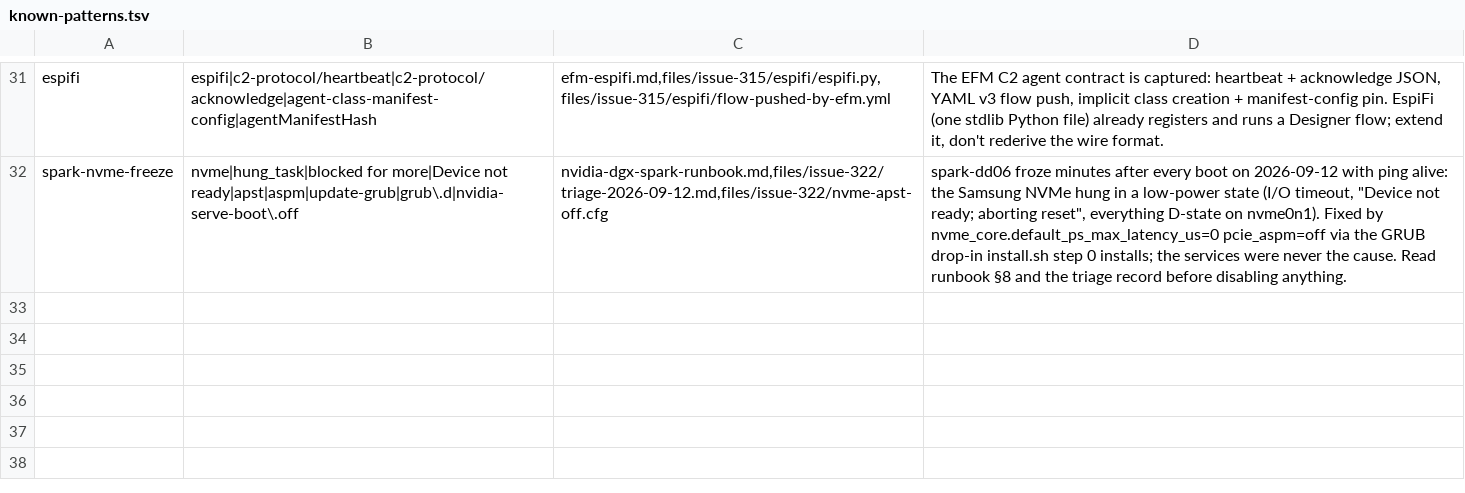
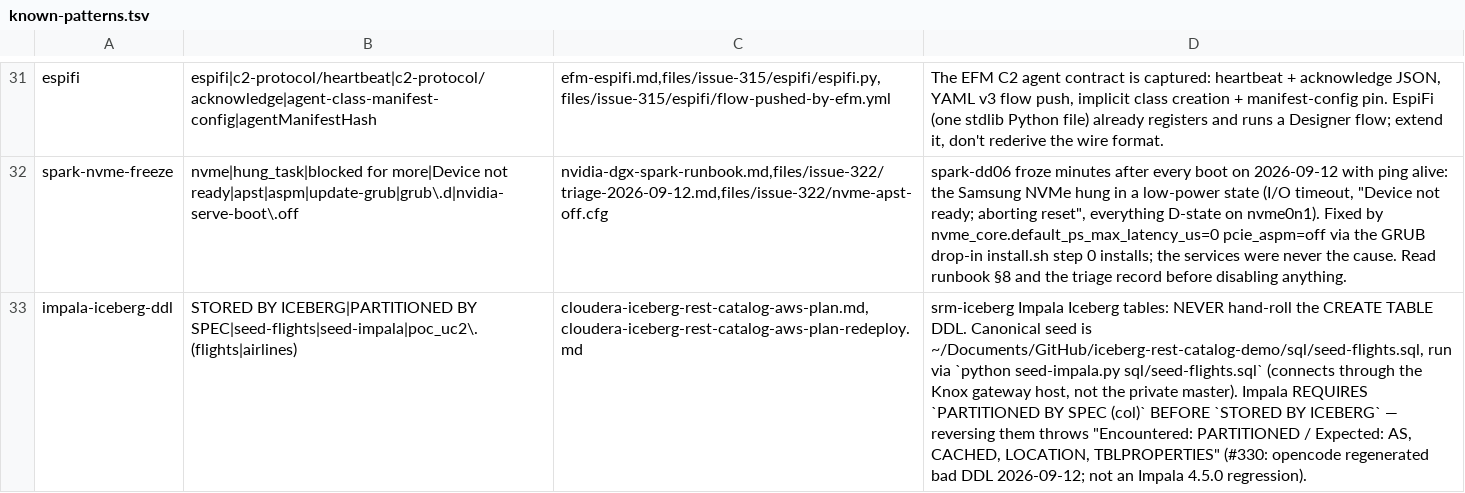
Before and after one commit to cldr-steven-matison/DesktopShare, a TSV file: agent/known-patterns.tsv, drawn as a sheet; only a part is shown, gaps mark what is left out; the diff names each change by its address in the sheet, - before the commit and + after, or states it on an @@ line.

Commit message:
#330: Impala Iceberg DDL guardrail + NvidiaSpark-1 CDP-deploy roster fix
#330's 'Impala 4.5.0 rejects partitioned Iceberg CREATE TABLE' was not an
Impala regression — a remote (opencode/NvidiaSpark-1) session regenerated the
flights DDL in the wrong clause order (STORED BY ICEBERG before PARTITIONED BY)
instead of using the canonical iceberg-rest-catalog-demo/sql/seed-flights.sql.

- known-patterns.tsv: new impala-iceberg-ddl row — never hand-roll the DDL,
  run seed-impala.py sql/seed-flights.sql; PARTITIONED BY SPEC precedes STORED
  BY ICEBERG (guard injects at the call site).
- CLAUDE-CHECKIN.md: correct the stale NvidiaSpark-1 block — it holds the full
  CDP terraform/CLI/AWS/VPN toolchain and is a vetted srm-iceberg deploy host,
  not a consumer-only box.

```diff
--- a/agent/known-patterns.tsv
+++ b/agent/known-patterns.tsv
+row 33: impala-iceberg-ddl | STORED BY ICEBERG|PARTITIONED BY SPEC|seed-flights|seed-impala|poc_uc2\.(flights|airlines) | cloudera-iceberg-rest-catalog-aws-plan.md,cloudera-iceberg-rest-catalog-aws-plan-redeploy.md | srm-iceberg Impala Iceberg tables: NEVER hand-roll the CREATE TABLE DDL. Canonical seed is ~/Documents/GitHub/iceberg-rest-catalog-demo/sql/seed-flights.sql, run via `python seed-impala.py sql/seed-flights.sql` (connects through the Knox gateway host, not the private master). Impala REQUIRES `PARTITIONED BY SPEC (col)` BEFORE `STORED BY ICEBERG` — reversing them throws "Encountered: PARTITIONED / Expected: AS, CACHED, LOCATION, TBLPROPERTIES" (#330: opencode regenerated bad DDL 2026-09-12; not an Impala 4.5.0 regression).
```
Also changed, not shown: 1 other file.
